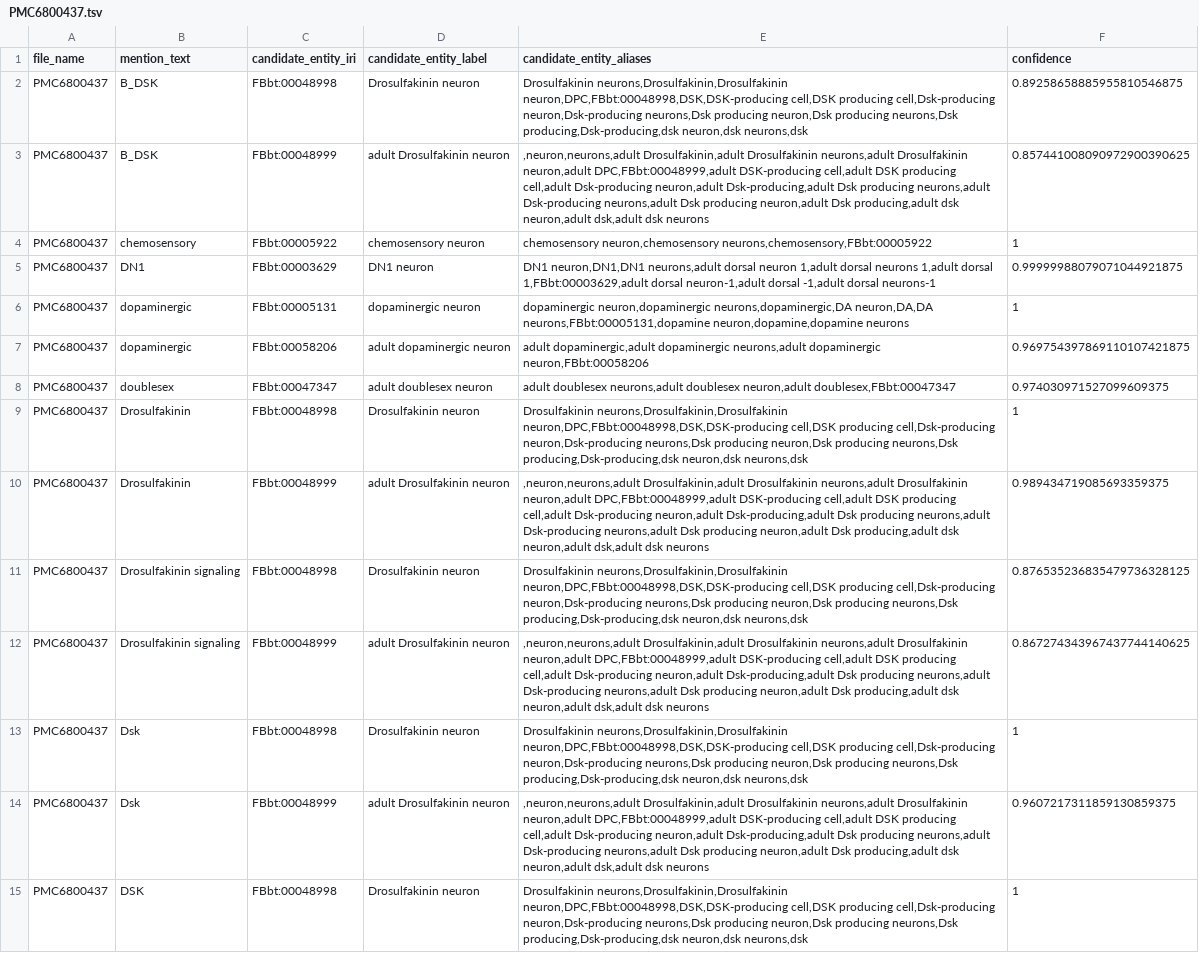
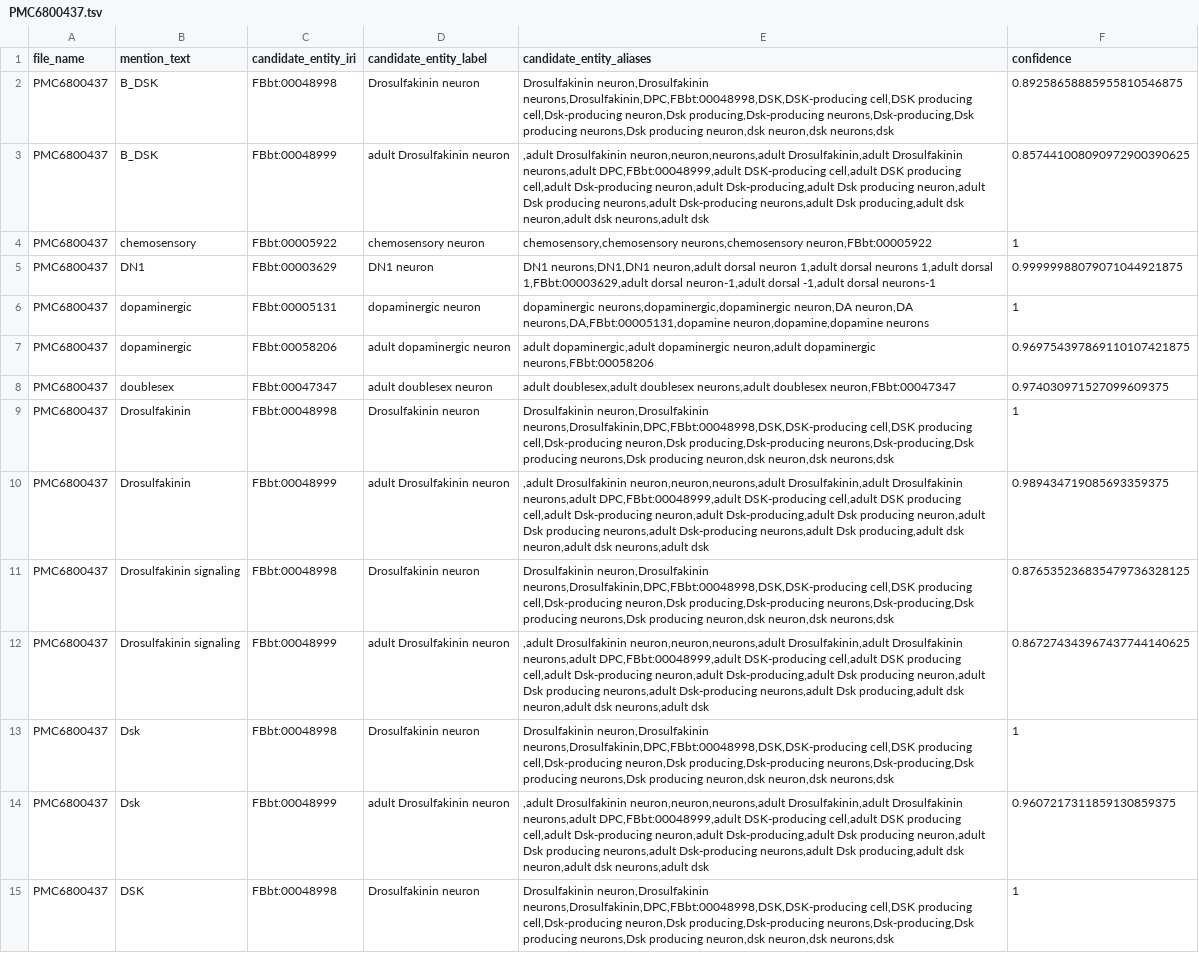
Before and after one commit to VirtualFlyBrain/neuron-to-paper-nlp, a TSV file: output/brief_85_4/PMC6800437.tsv, drawn as a sheet; only a part is shown; the diff covers the shown part only; the diff names each change by its address in the sheet, - before the commit and + after, or states it on an @@ line.

```diff
--- a/output/brief_85_4/PMC6800437.tsv
+++ b/output/brief_85_4/PMC6800437.tsv
-E2 (candidate_entity_aliases): Drosulfakinin neurons,Drosulfakinin,Drosulfakinin neuron,DPC,FBbt:00048998,DSK,DSK-producing cell,DSK producing cell,Dsk-producing neuron,Dsk-producing neurons,Dsk producing neuron,Dsk producing neurons,Dsk producing,Dsk-producing,dsk neuron,dsk neurons,dsk
+E2 (candidate_entity_aliases): Drosulfakinin neuron,Drosulfakinin neurons,Drosulfakinin,DPC,FBbt:00048998,DSK,DSK-producing cell,DSK producing cell,Dsk-producing neuron,Dsk producing,Dsk-producing neurons,Dsk-producing,Dsk producing neurons,Dsk producing neuron,dsk neuron,dsk neurons,dsk
-E3 (candidate_entity_aliases): ,neuron,neurons,adult Drosulfakinin,adult Drosulfakinin neurons,adult Drosulfakinin neuron,adult DPC,FBbt:00048999,adult DSK-producing cell,adult DSK producing cell,adult Dsk-producing neuron,adult Dsk-producing,adult Dsk producing neurons,adult Dsk-producing neurons,adult Dsk producing neuron,adult Dsk producing,adult dsk neuron,adult dsk,adult dsk neurons
+E3 (candidate_entity_aliases): ,adult Drosulfakinin neuron,neuron,neurons,adult Drosulfakinin,adult Drosulfakinin neurons,adult DPC,FBbt:00048999,adult DSK-producing cell,adult DSK producing cell,adult Dsk-producing neuron,adult Dsk-producing,adult Dsk producing neuron,adult Dsk producing neurons,adult Dsk-producing neurons,adult Dsk producing,adult dsk neuron,adult dsk neurons,adult dsk
-E4 (candidate_entity_aliases): chemosensory neuron,chemosensory neurons,chemosensory,FBbt:00005922
+E4 (candidate_entity_aliases): chemosensory,chemosensory neurons,chemosensory neuron,FBbt:00005922
-E5 (candidate_entity_aliases): DN1 neuron,DN1,DN1 neurons,adult dorsal neuron…
+E5 (candidate_entity_aliases): DN1 neurons,DN1,DN1 neuron,adult dorsal neuron…
-E6 (candidate_entity_aliases): dopaminergic neuron,dopaminergic neurons,dopaminergic,DA neuron,DA,DA neurons,FBbt:00005131,dopamine neuron,dopamine,dopamine neurons
+E6 (candidate_entity_aliases): dopaminergic neurons,dopaminergic,dopaminergic neuron,DA neuron,DA neurons,DA,FBbt:00005131,dopamine neuron,dopamine,dopamine neurons
-E7 (candidate_entity_aliases): …dopaminergic,adult dopaminergic neurons,adult dopaminergic neuron,FBbt:00058206
+E7 (candidate_entity_aliases): …dopaminergic,adult dopaminergic neuron,adult dopaminergic neurons,FBbt:00058206
-E8 (candidate_entity_aliases): adult doublesex neurons,adult doublesex neuron,adult doublesex,FBbt:00047347
+E8 (candidate_entity_aliases): adult doublesex,adult doublesex neurons,adult doublesex neuron,FBbt:00047347
-E9 (candidate_entity_aliases): Drosulfakinin neurons,Drosulfakinin,Drosulfakinin neuron,DPC,FBbt:00048998,DSK,DSK-producing cell,DSK producing cell,Dsk-producing neuron,Dsk-producing neurons,Dsk producing neuron,Dsk producing neurons,Dsk producing,Dsk-producing,dsk neuron,dsk neurons,dsk
+E9 (candidate_entity_aliases): Drosulfakinin neuron,Drosulfakinin neurons,Drosulfakinin,DPC,FBbt:00048998,DSK,DSK-producing cell,DSK producing cell,Dsk-producing neuron,Dsk producing,Dsk-producing neurons,Dsk-producing,Dsk producing neurons,Dsk producing neuron,dsk neuron,dsk neurons,dsk
-E10 (candidate_entity_aliases): ,neuron,neurons,adult Drosulfakinin,adult Drosulfakinin neurons,adult Drosulfakinin neuron,adult DPC,FBbt:00048999,adult DSK-producing cell,adult DSK producing cell,adult Dsk-producing neuron,adult Dsk-producing,adult Dsk producing neurons,adult Dsk-producing neurons,adult Dsk producing neuron,adult Dsk producing,adult dsk neuron,adult dsk,adult dsk neurons
+E10 (candidate_entity_aliases): ,adult Drosulfakinin neuron,neuron,neurons,adult Drosulfakinin,adult Drosulfakinin neurons,adult DPC,FBbt:00048999,adult DSK-producing cell,adult DSK producing cell,adult Dsk-producing neuron,adult Dsk-producing,adult Dsk producing neuron,adult Dsk producing neurons,adult Dsk-producing neurons,adult Dsk producing,adult dsk neuron,adult dsk neurons,adult dsk
-E11 (candidate_entity_aliases): Drosulfakinin neurons,Drosulfakinin,Drosulfakinin neuron,DPC,FBbt:00048998,DSK,DSK-producing cell,DSK producing cell,Dsk-producing neuron,Dsk-producing neurons,Dsk producing neuron,Dsk producing neurons,Dsk producing,Dsk-producing,dsk neuron,dsk neurons,dsk
+E11 (candidate_entity_aliases): Drosulfakinin neuron,Drosulfakinin neurons,Drosulfakinin,DPC,FBbt:00048998,DSK,DSK-producing cell,DSK producing cell,Dsk-producing neuron,Dsk producing,Dsk-producing neurons,Dsk-producing,Dsk producing neurons,Dsk producing neuron,dsk neuron,dsk neurons,dsk
-E12 (candidate_entity_aliases): ,neuron,neurons,adult Drosulfakinin,adult Drosulfakinin neurons,adult Drosulfakinin neuron,adult DPC,FBbt:00048999,adult DSK-producing cell,adult DSK producing cell,adult Dsk-producing neuron,adult Dsk-producing,adult Dsk producing neurons,adult Dsk-producing neurons,adult Dsk producing neuron,adult Dsk producing,adult dsk neuron,adult dsk,adult dsk neurons
+E12 (candidate_entity_aliases): ,adult Drosulfakinin neuron,neuron,neurons,adult Drosulfakinin,adult Drosulfakinin neurons,adult DPC,FBbt:00048999,adult DSK-producing cell,adult DSK producing cell,adult Dsk-producing neuron,adult Dsk-producing,adult Dsk producing neuron,adult Dsk producing neurons,adult Dsk-producing neurons,adult Dsk producing,adult dsk neuron,adult dsk neurons,adult dsk
-E13 (candidate_entity_aliases): Drosulfakinin neurons,Drosulfakinin,Drosulfakinin neuron,DPC,FBbt:00048998,DSK,DSK-producing cell,DSK producing cell,Dsk-producing neuron,Dsk-producing neurons,Dsk producing neuron,Dsk producing neurons,Dsk producing,Dsk-producing,dsk neuron,dsk neurons,dsk
+E13 (candidate_entity_aliases): Drosulfakinin neuron,Drosulfakinin neurons,Drosulfakinin,DPC,FBbt:00048998,DSK,DSK-producing cell,DSK producing cell,Dsk-producing neuron,Dsk producing,Dsk-producing neurons,Dsk-producing,Dsk producing neurons,Dsk producing neuron,dsk neuron,dsk neurons,dsk
-E14 (candidate_entity_aliases): ,neuron,neurons,adult Drosulfakinin,adult Drosulfakinin neurons,adult Drosulfakinin neuron,adult DPC,FBbt:00048999,adult DSK-producing cell,adult DSK producing cell,adult Dsk-producing neuron,adult Dsk-producing,adult Dsk producing neurons,adult Dsk-producing neurons,adult Dsk producing neuron,adult Dsk producing,adult dsk neuron,adult dsk,adult dsk neurons
+E14 (candidate_entity_aliases): ,adult Drosulfakinin neuron,neuron,neurons,adult Drosulfakinin,adult Drosulfakinin neurons,adult DPC,FBbt:00048999,adult DSK-producing cell,adult DSK producing cell,adult Dsk-producing neuron,adult Dsk-producing,adult Dsk producing neuron,adult Dsk producing neurons,adult Dsk-producing neurons,adult Dsk producing,adult dsk neuron,adult dsk neurons,adult dsk
-E15 (candidate_entity_aliases): Drosulfakinin neurons,Drosulfakinin,Drosulfakinin neuron,DPC,FBbt:00048998,DSK,DSK-producing cell,DSK producing cell,Dsk-producing neuron,Dsk-producing neurons,Dsk producing neuron,Dsk producing neurons,Dsk producing,Dsk-producing,dsk neuron,dsk neurons,dsk
+E15 (candidate_entity_aliases): Drosulfakinin neuron,Drosulfakinin neurons,Drosulfakinin,DPC,FBbt:00048998,DSK,DSK-producing cell,DSK producing cell,Dsk-producing neuron,Dsk producing,Dsk-producing neurons,Dsk-producing,Dsk producing neurons,Dsk producing neuron,dsk neuron,dsk neurons,dsk
```
Also changed, not shown: 1 added row and 61 edited cells elsewhere in this file, evaluation/PMC7790857 review.csv, output/brief_85_4/PMC7156266.tsv, 12 other files.
